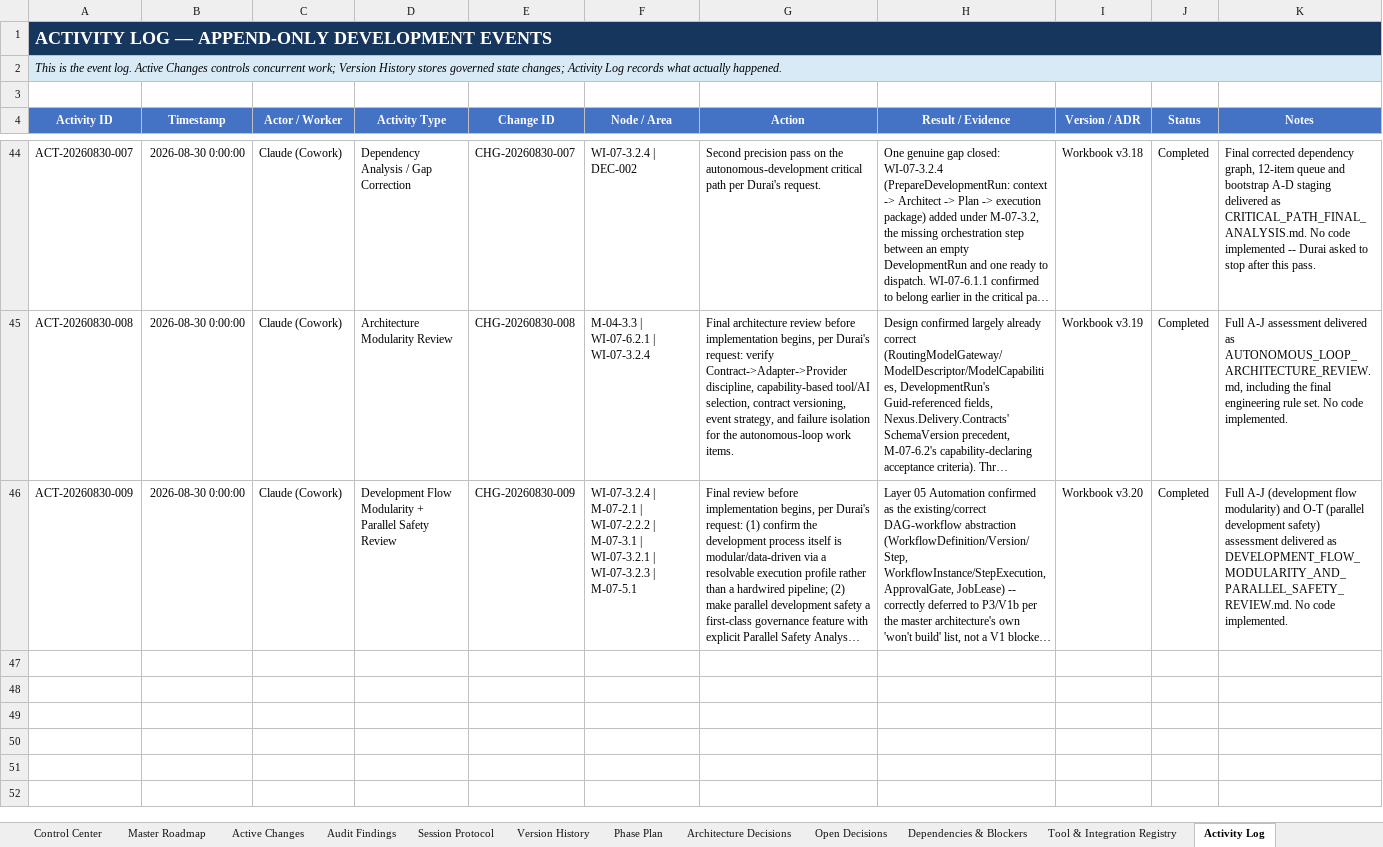
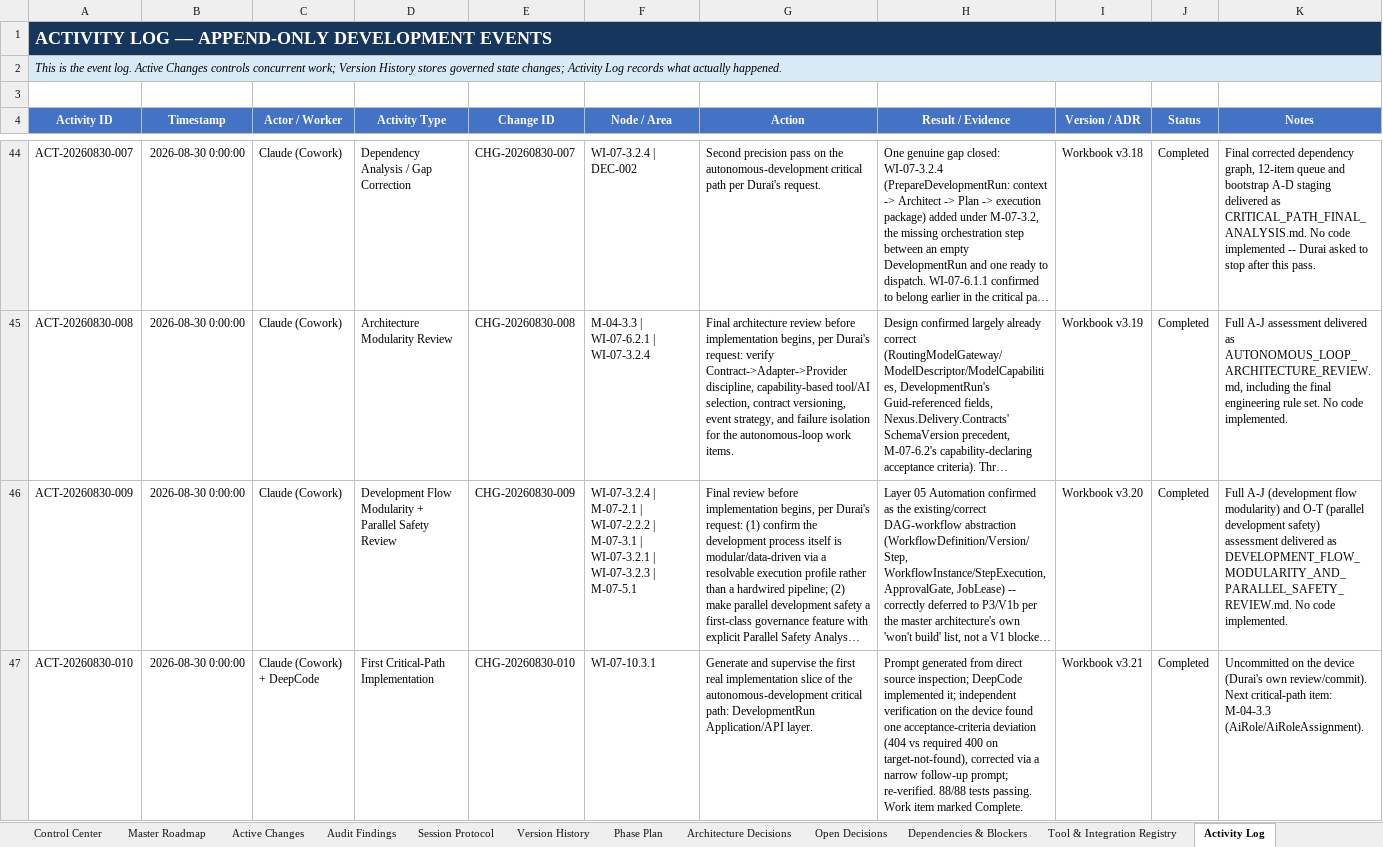
Before and after one commit to prtcare/Nexus.Developer, an Excel workbook: NEXUS_DEVELOPMENT_CONTROL.xlsx, sheet Activity Log, drawn as a sheet; only a part is shown, gaps mark what is left out; long unchanged cells end in …; values as stored, in another font and other column widths than the file's, no borders; conditional formats not drawn; the diff covers the shown part only; the diff names each change by its address in the sheet, - before the commit and + after, or states it on an @@ line.

Commit message:
CHG-20260830-010,011(deps): WI-07-10.3.1 DevelopmentRun app/API + correction, WI-07-2.1.1 dependency model and traversal
Catch-up commit: includes the DevelopmentRun Application/Api layer from
WI-07-10.3.1 (never committed after CHG-20260830-009) plus its 404->400
target-not-found correction, and the new WorkItemDependency domain model,
traversal (cycle detection + blocking-chain BFS), Application handlers,
Api endpoints, EF configuration/migration, and SQL repository for
WI-07-2.1.1. Independently verified file-by-file against the development
prompts before this commit; no outstanding deviations. Workbook updated
to v3.23 (CHG-012 verification of the M-04-3.3 correction).

```diff
--- a/NEXUS_DEVELOPMENT_CONTROL.xlsx (sheet Activity Log)
+++ b/NEXUS_DEVELOPMENT_CONTROL.xlsx (sheet Activity Log)
+row 47: ACT-20260830-010 | 2026-08-30 0:00:00 | Claude (Cowork) + DeepCode | First Critical-Path Implementation | CHG-20260830-010 | WI-07-10.3.1 | Generate and supervise the first real implementation slice of the autonomous-development critical path: DevelopmentRun Application/API layer. | Prompt generated from direct source inspection; DeepCode implemented it; independent verification on the device found one acceptance-criteria deviation (404 vs required 400 on target-not-found), corrected via a narrow follow-up prompt; re-verified. 88/88 tests passing. Work item marked Complete. | Workbook v3.21 | Completed | Uncommitted on the device (Durai's own review/commit). Next critical-path item: M-04-3.3 (AiRole/AiRoleAssignment).
```
Also changed, not shown: 2 added rows elsewhere in this sheet, sheet Active Changes, sheet Master Roadmap, sheet Control Center, 48 other files.
